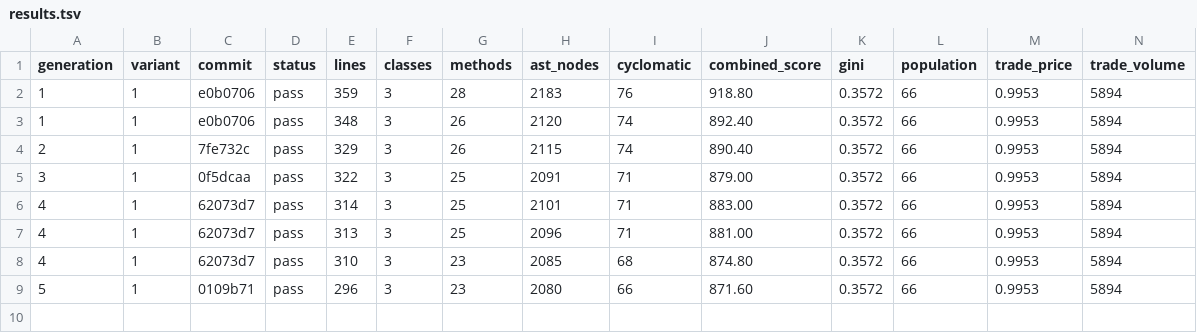
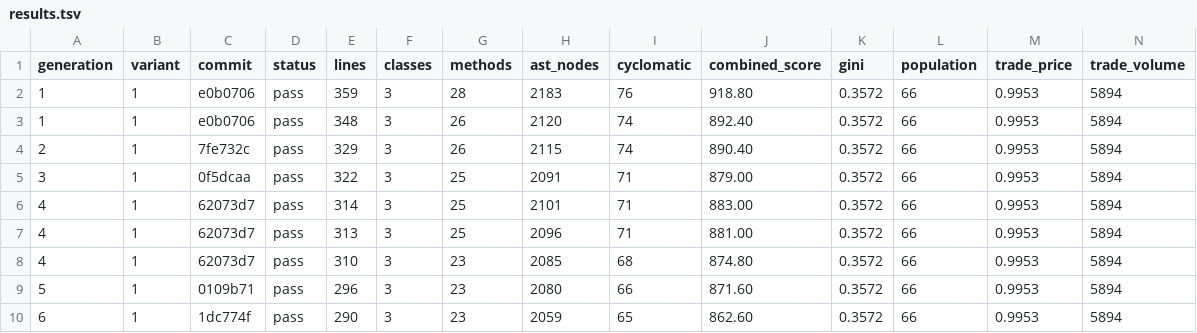
Before and after one commit to NobodyKnowNothing/Sugarscape-Auto-Ablation, a TSV file: results.tsv, drawn as a sheet; only a part is shown; rows hold the shown columns only; the diff names each change by its address in the sheet, - before the commit and + after, or states it on an @@ line.

Commit message:
Gen 6: Simplify the `run_model` metric extraction by repl | score -9.0

```diff
--- a/results.tsv
+++ b/results.tsv
+row 10: 6 | 1 | 1dc774f | pass | 290 | 3 | 23 | 2059 | 65 | 862.60 | 0.3572 | 66 | 0.9953 | 5894
```
Also changed, not shown: 1 other file.
